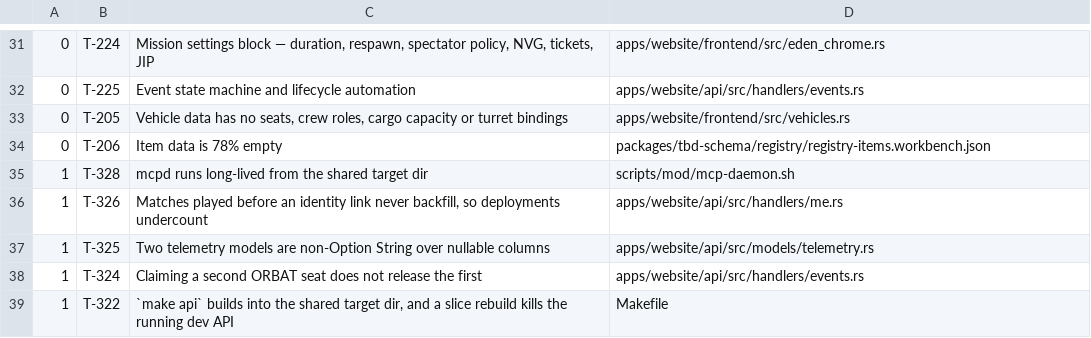
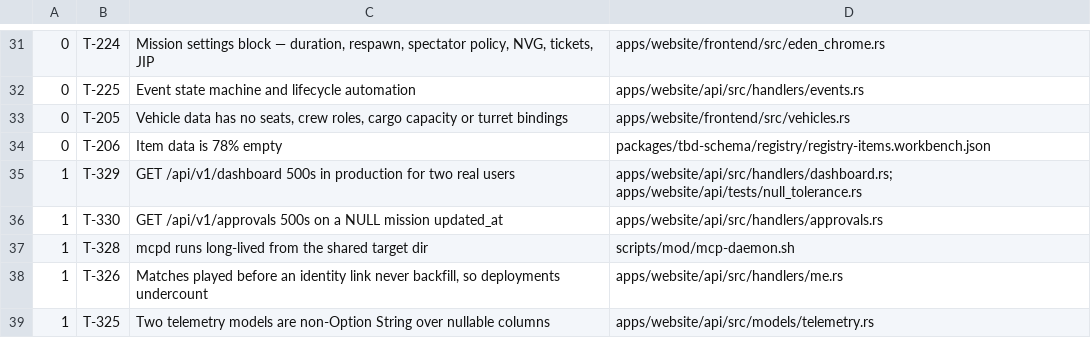
Before and after one commit to darkforce09/TBD-reforger, a TSV file: docs/platform/wave_plan.tsv, drawn as a sheet; only a part is shown, gaps mark what is left out; the shorter side is filled out with more unchanged rows; the diff names each change by its address in the sheet, - before the commit and + after, or states it on an @@ line.

Commit message:
T-325 shipped as a refusal, and it found three real 500s doing it
Another premise of mine that did not survive contact. I said a NULL in
these columns would 500 the read path, held safe only by T-316 writing ''.
The read returns 200 — deployments.rs:127 and :134 already COALESCE, and
the operator's live DB has held a real NULL in matches.winning_faction all
along while serving fine.

The mismatch is real but Option<String> is the wrong fix: the wire cannot
express the distinction. skip_serializing_if omits the key for "", so None
and "" would be two encodings of one state, and the committed golden was
captured from a NULL row and simply lacks the key. Correct fix is NOT NULL
DEFAULT '' at the schema, handed to T-228 which owns migrations.

What ships here is the reasoning, recorded where the next person writes a
read query.

The sweep was worth more than the ticket. Three live instances of the same
class, all captured:
  T-329 GET /api/v1/dashboard  — 500ing IN PRODUCTION right now for
        discord_ids ...002 and ...005. dashboard.rs:101 is the only one of
        six OrbatSlot read sites using a bare SELECT *; 9 of 16 rows have
        a NULL callsign and two of those are assigned.
  T-307 GET /events/:id        — reproduced independently; latent only
        because the operator's missions have no NULLs, but
        seeds/mock_data.sql:25 omits thumbnail_url so any fresh seed hits it.
  T-330 GET /approvals         — bare m.updated_at, latent.

And tests/null_tolerance.rs, which exists to catch exactly this, misses
all three and never touches matches at all. T-329 owns fixing that.

```diff
--- a/docs/platform/wave_plan.tsv
+++ b/docs/platform/wave_plan.tsv
+row 35: 1 | T-329 | GET /api/v1/dashboard 500s in production for two real users | apps/website/api/src/handlers/dashboard.rs; apps/website/api/tests/null_tolerance.rs
+row 36: 1 | T-330 | GET /api/v1/approvals 500s on a NULL mission updated_at | apps/website/api/src/handlers/approvals.rs
```
Also changed, not shown: 1 other file.
